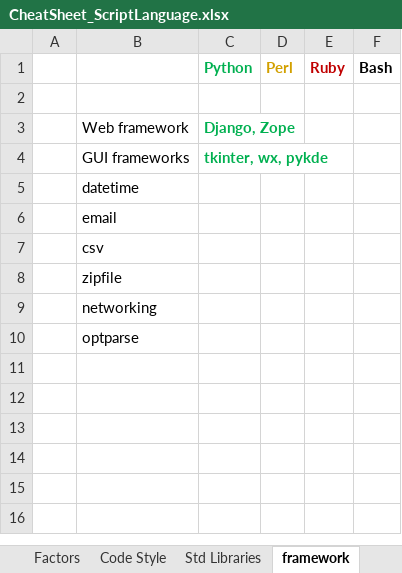
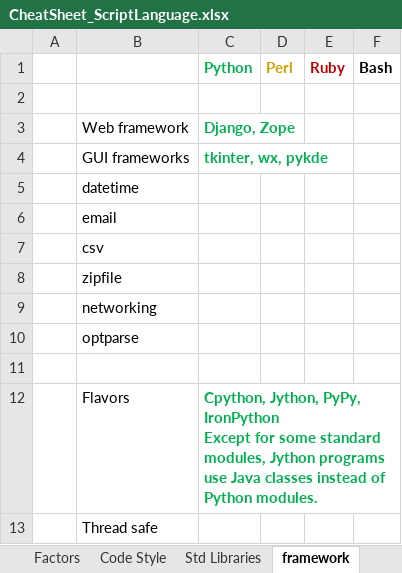
Before and after one commit to li-yong/CheatSheet_ScriptLanguage, an Excel workbook: CheatSheet_ScriptLanguage.xlsx, sheet framework, drawn as a sheet; values as stored, in another font and other column widths than the file's, no borders; conditional formats not drawn; ↵ is a line break in a cell; the diff names each change by its address in the sheet, - before the commit and + after, or states it on an @@ line.

```diff
--- a/CheatSheet_ScriptLanguage.xlsx (sheet framework)
+++ b/CheatSheet_ScriptLanguage.xlsx (sheet framework)
+row 11: (empty)
+row 12:  | Flavors | Cpython, Jython, PyPy, IronPython ↵ Except for some standard modules, Jython programs use Java classes instead of Python modules.
+row 13:  | Thread safe
```
Also changed, not shown: sheet Factors, other sheet tabs.
